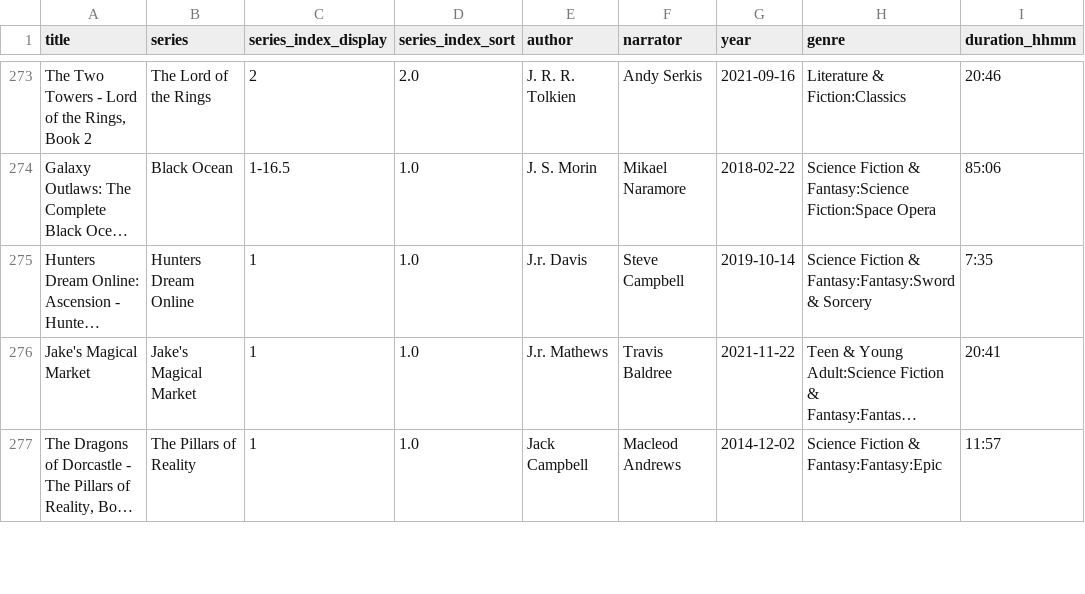
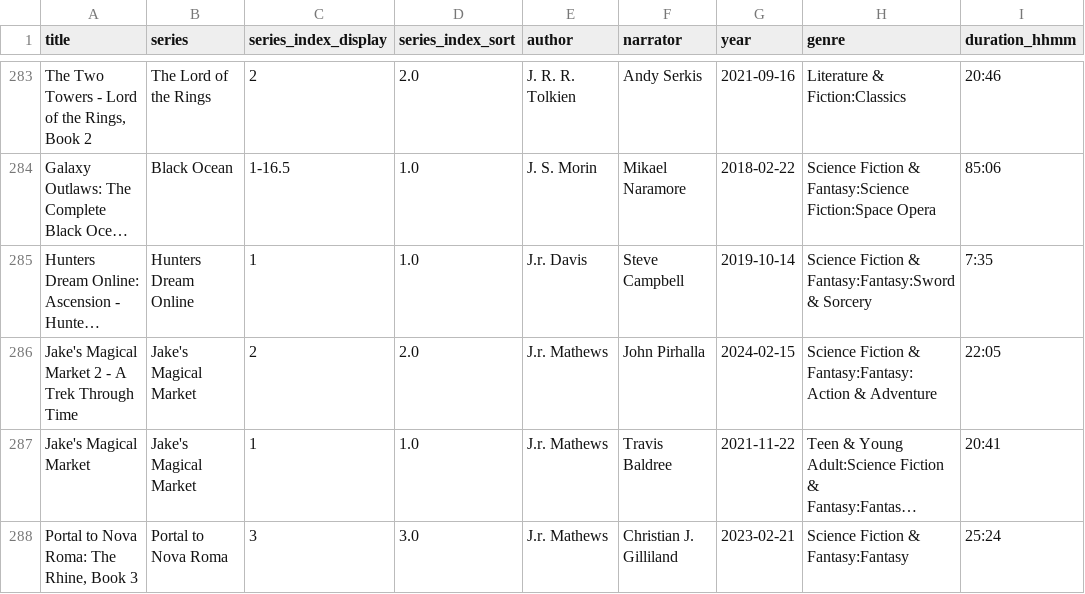
Before and after one commit to skymitch9/audiobook_catalog, a CSV file: site/catalog.csv, drawn as a sheet; only a part is shown, gaps mark what is left out; the shorter side is filled out with more unchanged rows; long unchanged cells end in …; the diff covers the shown part only; the diff names each change by its address in the sheet, - before the commit and + after, or states it on an @@ line.

Commit message:
update with Jamie's book

```diff
--- a/site/catalog.csv
+++ b/site/catalog.csv
+row 286: Jake's Magical Market 2 - A Trek Through Time | Jake's Magical Market | 2 | 2.0 | J.r. Mathews | John Pirhalla | 2024-02-15 | Science Fiction & Fantasy:Fantasy:Action & Adventure | 22:05
+row 288: Portal to Nova Roma: The Rhine, Book 3 | Portal to Nova Roma | 3 | 3.0 | J.r. Mathews | Christian J. Gilliland | 2023-02-21 | Science Fiction & Fantasy:Fantasy | 25:24
```
Also changed, not shown: 14 added rows elsewhere in this file, 1 other file.
